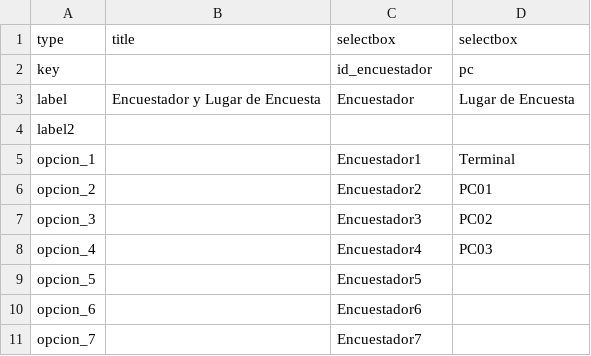
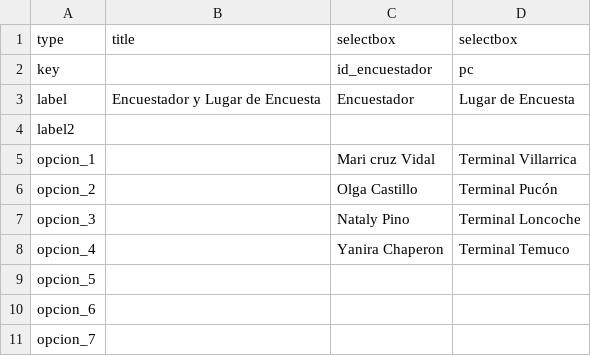
Before and after one commit to felixandro/pd_lvp, a CSV file: data/screen1_questions.csv, drawn as a sheet.

Commit message:
encuestadores y lugar pilotaje

```diff
--- a/data/screen1_questions.csv
+++ b/data/screen1_questions.csv
@@ -4,8 +4,8 @@ label;Encuestador y Lugar de Encuesta;Encuestador;Lugar de Encuesta
 label2;;;
-opcion_1;;Encuestador1;Terminal
-opcion_2;;Encuestador2;PC01
-opcion_3;;Encuestador3;PC02
-opcion_4;;Encuestador4;PC03
-opcion_5;;Encuestador5;
-opcion_6;;Encuestador6;
-opcion_7;;Encuestador7;
+opcion_1;;Mari cruz  Vidal ;Terminal Villarrica
+opcion_2;;Olga Castillo;Terminal Pucón
+opcion_3;;Nataly Pino;Terminal Loncoche
+opcion_4;;Yanira Chaperon;Terminal Temuco
+opcion_5;;;
+opcion_6;;;
+opcion_7;;;
```
